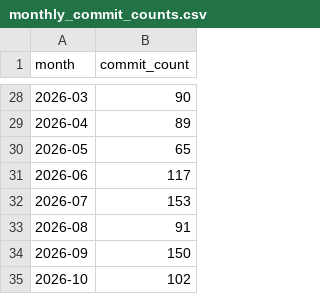
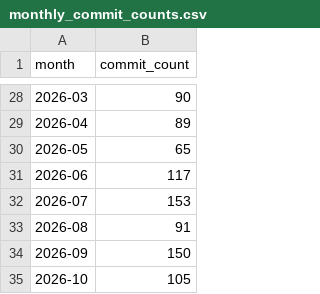
Before and after one commit to arrow-maintenance/arrowdash, a CSV file: data/monthly_commit_counts.csv, drawn as a sheet; only a part is shown, gaps mark what is left out.

```diff
--- a/data/monthly_commit_counts.csv
+++ b/data/monthly_commit_counts.csv
@@ -34,2 +34,2 @@ month,commit_count
 2026-09,150
-2026-10,102
+2026-10,105
```
Also changed, not shown: 1 other file.
